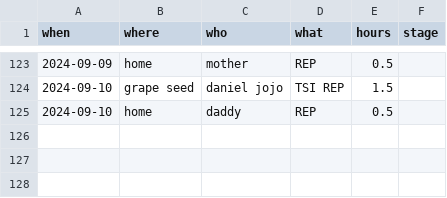
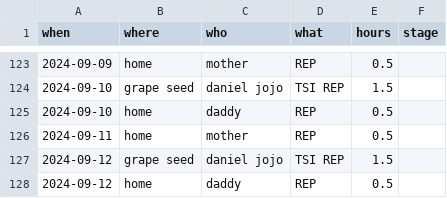
Before and after one commit to juggliu/yoki, a CSV file: learn_english/datas/learn_event.csv, drawn as a sheet; only a part is shown, gaps mark what is left out; the diff names each change by its address in the sheet, - before the commit and + after, or states it on an @@ line.

Commit message:
更新日历

```diff
--- a/learn_english/datas/learn_event.csv
+++ b/learn_english/datas/learn_event.csv
+row 126: 2024-09-11 | home | mother | REP | 0.5
+row 127: 2024-09-12 | grape seed | daniel jojo | TSI REP | 1.5
+row 128: 2024-09-12 | home | daddy | REP | 0.5
```
